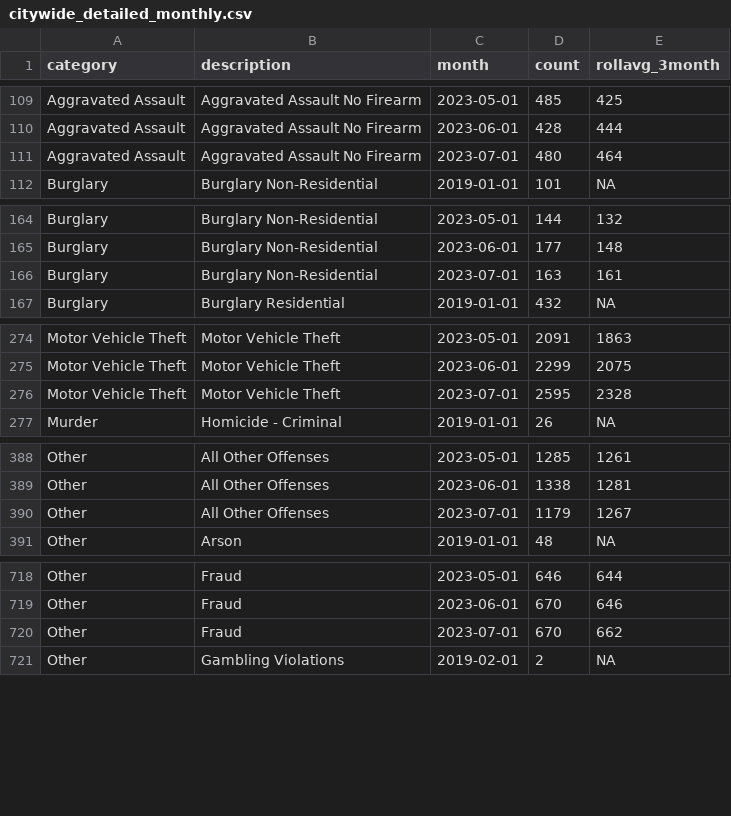
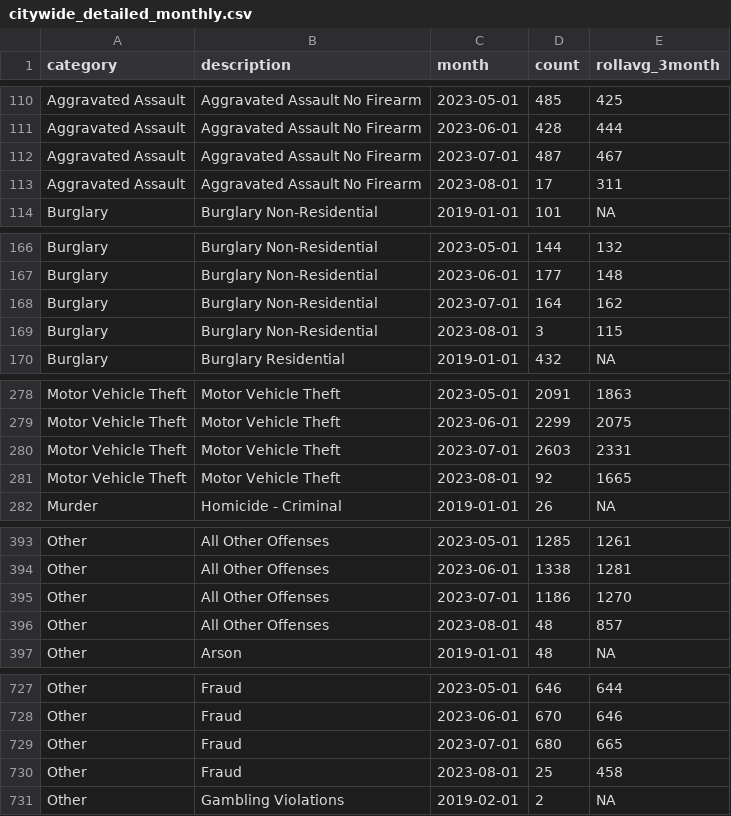
Before and after one commit to abcotvdata/safetytracker_philadelphia, a CSV file: data/output/monthly/citywide_detailed_monthly.csv, drawn as a sheet; only a part is shown, gaps mark what is left out; the diff covers the shown part only.

Commit message:
New crime data collected

```diff
--- a/data/output/monthly/citywide_detailed_monthly.csv
+++ b/data/output/monthly/citywide_detailed_monthly.csv
@@ -110,3 +111,4 @@ Aggravated Assault,Aggravated Assault No Firearm,2023-05-01,485,425
 Aggravated Assault,Aggravated Assault No Firearm,2023-06-01,428,444
-Aggravated Assault,Aggravated Assault No Firearm,2023-07-01,480,464
+Aggravated Assault,Aggravated Assault No Firearm,2023-07-01,487,467
+Aggravated Assault,Aggravated Assault No Firearm,2023-08-01,17,311
 Burglary,Burglary Non-Residential,2019-01-01,101,NA
@@ -165,3 +167,4 @@ Burglary,Burglary Non-Residential,2023-05-01,144,132
 Burglary,Burglary Non-Residential,2023-06-01,177,148
-Burglary,Burglary Non-Residential,2023-07-01,163,161
+Burglary,Burglary Non-Residential,2023-07-01,164,162
+Burglary,Burglary Non-Residential,2023-08-01,3,115
 Burglary,Burglary Residential,2019-01-01,432,NA
@@ -275,3 +279,4 @@ Motor Vehicle Theft,Motor Vehicle Theft,2023-05-01,2091,1863
 Motor Vehicle Theft,Motor Vehicle Theft,2023-06-01,2299,2075
-Motor Vehicle Theft,Motor Vehicle Theft,2023-07-01,2595,2328
+Motor Vehicle Theft,Motor Vehicle Theft,2023-07-01,2603,2331
+Motor Vehicle Theft,Motor Vehicle Theft,2023-08-01,92,1665
 Murder,Homicide - Criminal,2019-01-01,26,NA
@@ -389,3 +394,4 @@ Other,All Other Offenses,2023-05-01,1285,1261
 Other,All Other Offenses,2023-06-01,1338,1281
-Other,All Other Offenses,2023-07-01,1179,1267
+Other,All Other Offenses,2023-07-01,1186,1270
+Other,All Other Offenses,2023-08-01,48,857
 Other,Arson,2019-01-01,48,NA
@@ -719,3 +728,4 @@ Other,Fraud,2023-05-01,646,644
 Other,Fraud,2023-06-01,670,646
-Other,Fraud,2023-07-01,670,662
+Other,Fraud,2023-07-01,680,665
+Other,Fraud,2023-08-01,25,458
 Other,Gambling Violations,2019-02-01,2,NA
```
Also changed, not shown: 16 added rows and 21 edited cells elsewhere in this file, data/output/monthly/assaults_monthly.csv, data/output/monthly/autothefts_monthly.csv, 44 other files.
